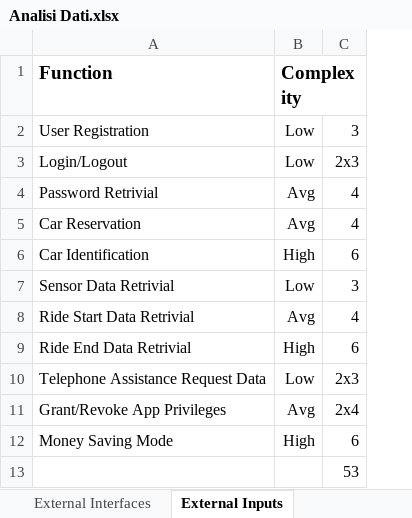
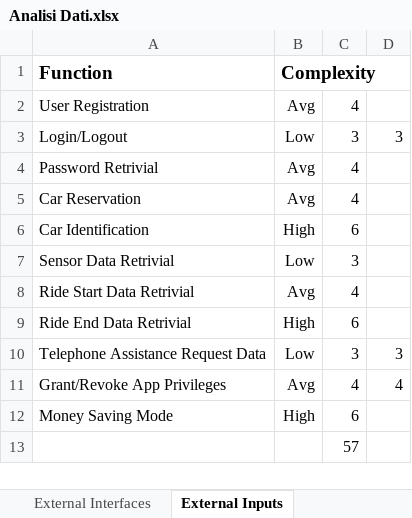
Before and after one commit to MarzoratiRossiVaghi/PowerEnjoy, an Excel workbook: Project Management/Analisi Dati.xlsx, sheet External Inputs, drawn as a sheet; values as stored, in another font and other column widths than the file's, no borders; the diff names each change by its address in the sheet, - before the commit and + after, or states it on an @@ line.

```diff
--- a/Project Management/Analisi Dati.xlsx (sheet External Inputs)
+++ b/Project Management/Analisi Dati.xlsx (sheet External Inputs)
+column D, rows 3-11: 3 |  |  |  |  |  |  | 3 | 4
-B2 (Complexity): Low
+B2 (Complexity): Avg
-C2: 3
+C2: 4
-C3: 2x3
+C3: 3
-C10: 2x3
+C10: 3
-C11: 2x4
+C11: 4
-C13: 53
+C13: 57
```
Also changed, not shown: sheet Internal Logical Files, sheet External Interfaces, 1 other file.
